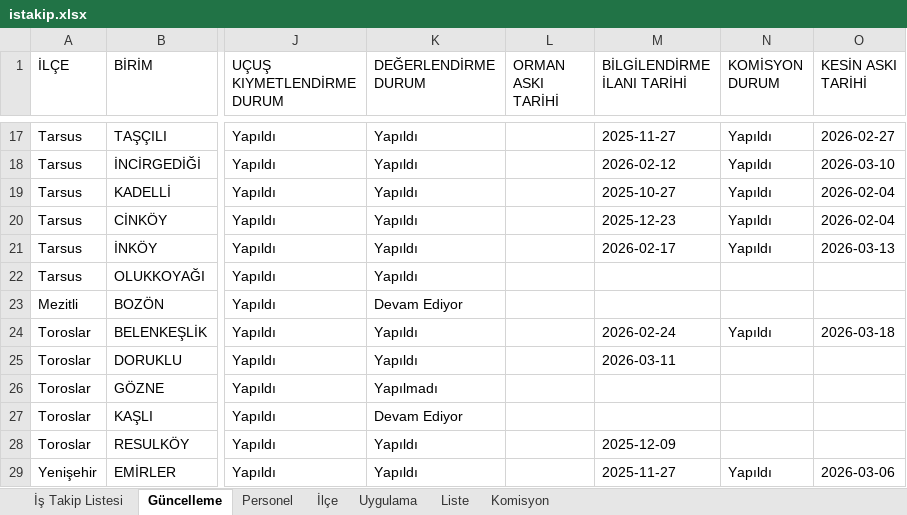
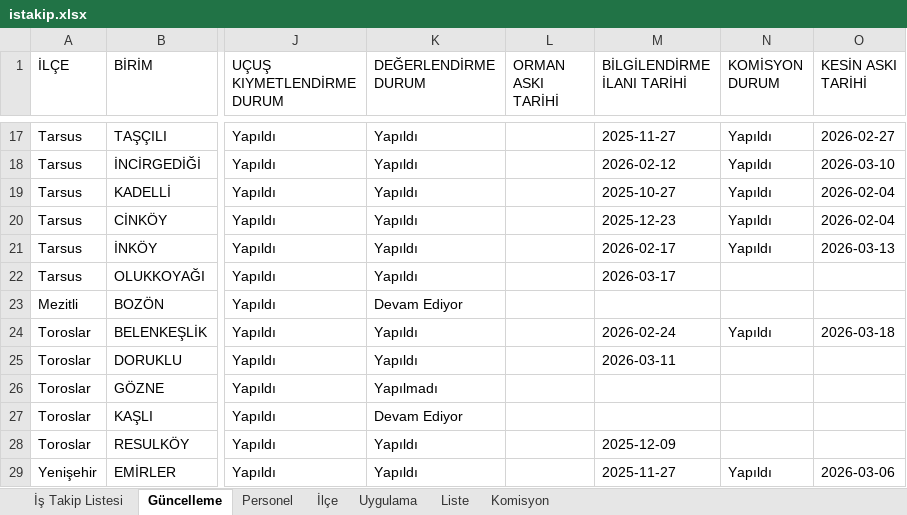
Before and after one commit to gokhangeo/ihale, an Excel workbook: istakip.xlsx, sheet Güncelleme, drawn as a sheet; only a part is shown, gaps mark what is left out; values as stored, in another font and other column widths than the file's, no borders; the diff names each change by its address in the sheet, - before the commit and + after, or states it on an @@ line.

Commit message:
İş Takip Güncellemesi - 09.04.2026 09:46:09

```diff
--- a/istakip.xlsx (sheet Güncelleme)
+++ b/istakip.xlsx (sheet Güncelleme)
-M22 (BİLGİLENDİRME İLANI TARİHİ): (empty)
+M22 (BİLGİLENDİRME İLANI TARİHİ): 2026-03-17
```
